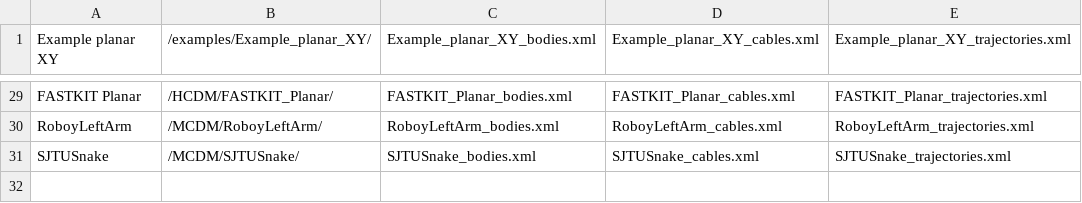
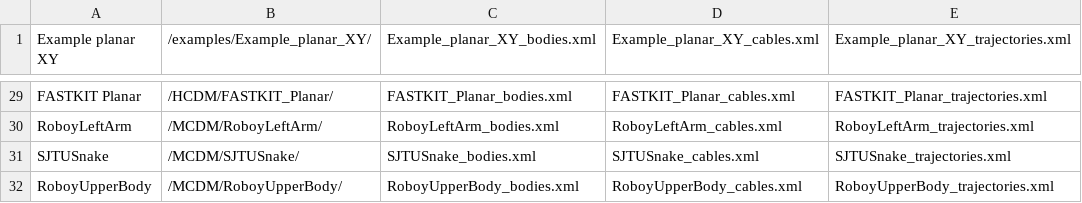
Before and after one commit to darwinlau/CASPR, a CSV file: data/model_config/models/models_list.csv, drawn as a sheet; only a part is shown, gaps mark what is left out; the diff names each change by its address in the sheet, - before the commit and + after, or states it on an @@ line.

Commit message:
Add Roboy Upper Body Model

```diff
--- a/data/model_config/models/models_list.csv
+++ b/data/model_config/models/models_list.csv
+row 32: RoboyUpperBody | /MCDM/RoboyUpperBody/ | RoboyUpperBody_bodies.xml | RoboyUpperBody_cables.xml | RoboyUpperBody_trajectories.xml
```
Also changed, not shown: 3 other files.
